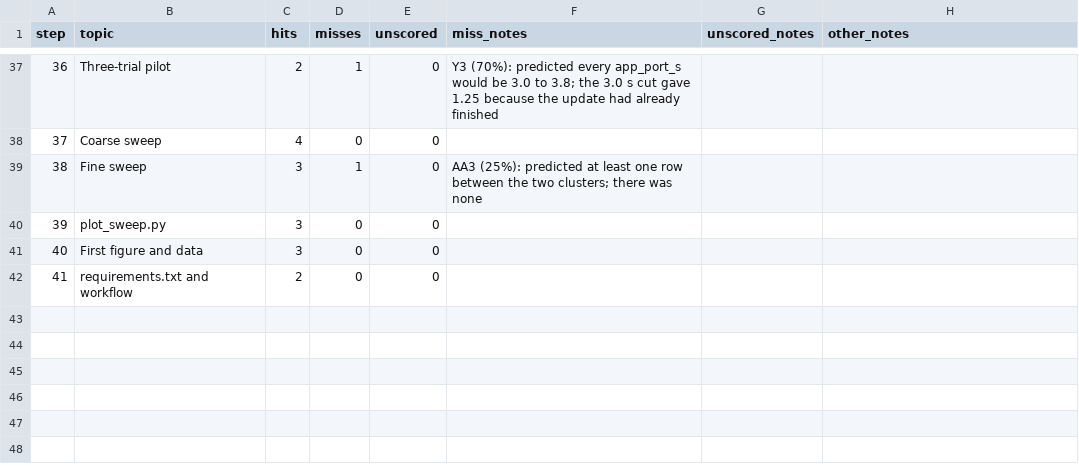
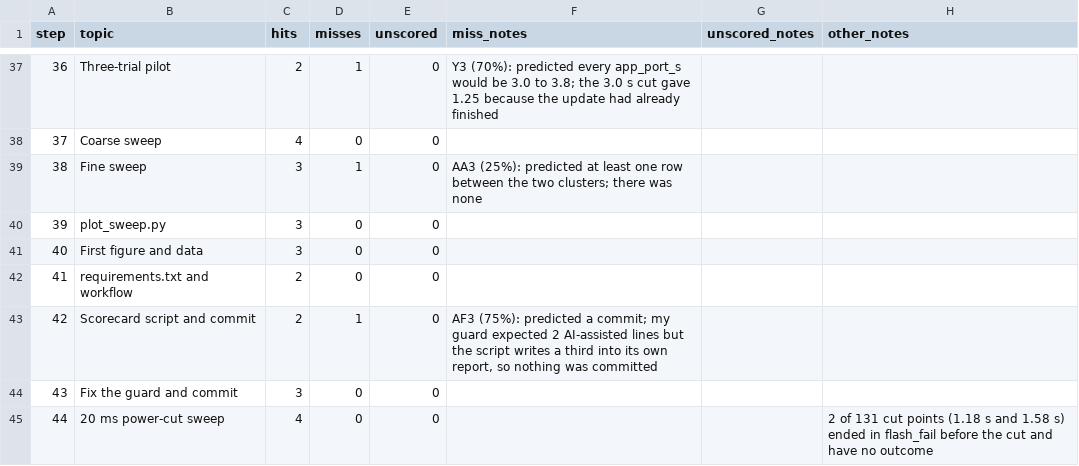
Before and after one commit to baliyu/mcuboot-lab, a CSV file: docs/scorecard.csv, drawn as a sheet; only a part is shown, gaps mark what is left out.

```diff
--- a/docs/scorecard.csv
+++ b/docs/scorecard.csv
@@ -42 +42,4 @@ step,topic,hits,misses,unscored,miss_notes,unscored_notes,other_notes
 41,requirements.txt and workflow,2,0,0,,,
+42,Scorecard script and commit,2,1,0,"AF3 (75%): predicted a commit; my guard expected 2 AI-assisted lines but the script writes a third into its own report, so nothing was committed",,
+43,Fix the guard and commit,3,0,0,,,
+44,20 ms power-cut sweep,4,0,0,,,"2 of 131 cut points (1.18 s and 1.58 s) ended in flash_fail before the cut and have no outcome"
```
Also changed, not shown: 3 other files.
